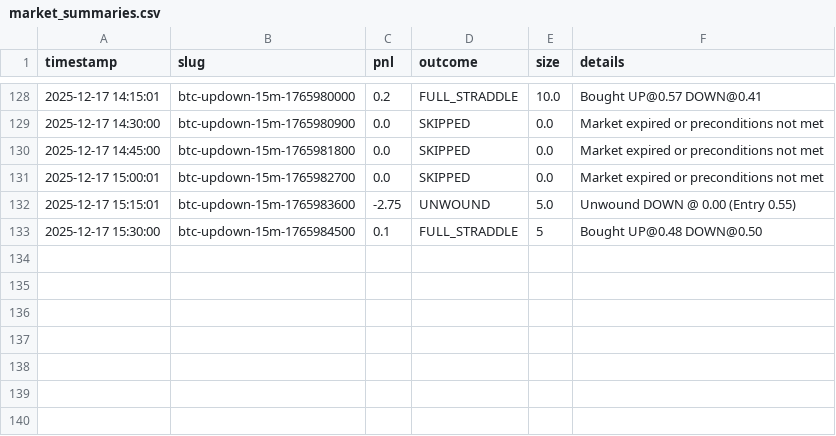
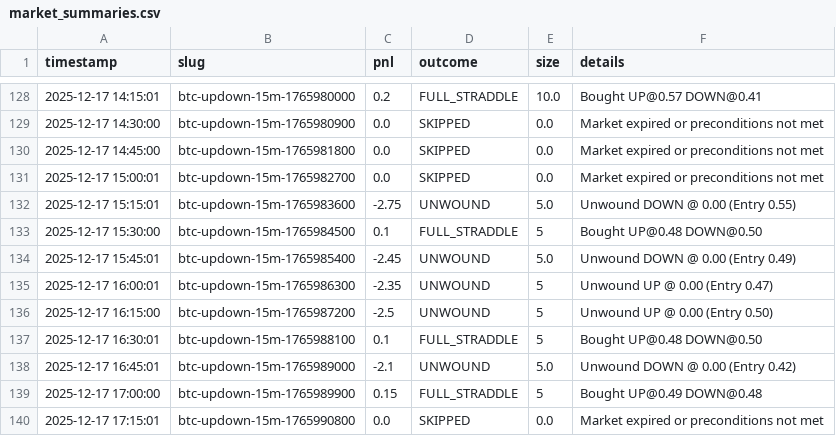
Before and after one commit to Katalz/polymarket_bot, a CSV file: market_summaries.csv, drawn as a sheet; only a part is shown, gaps mark what is left out; the diff names each change by its address in the sheet, - before the commit and + after, or states it on an @@ line.

```diff
--- a/market_summaries.csv
+++ b/market_summaries.csv
+row 134: 2025-12-17 15:45:01 | btc-updown-15m-1765985400 | -2.45 | UNWOUND | 5.0 | Unwound DOWN @ 0.00 (Entry 0.49)
+row 135: 2025-12-17 16:00:01 | btc-updown-15m-1765986300 | -2.35 | UNWOUND | 5 | Unwound UP @ 0.00 (Entry 0.47)
+row 136: 2025-12-17 16:15:00 | btc-updown-15m-1765987200 | -2.5 | UNWOUND | 5 | Unwound UP @ 0.00 (Entry 0.50)
+row 137: 2025-12-17 16:30:01 | btc-updown-15m-1765988100 | 0.1 | FULL_STRADDLE | 5 | Bought UP@0.48 DOWN@0.50
+row 138: 2025-12-17 16:45:01 | btc-updown-15m-1765989000 | -2.1 | UNWOUND | 5.0 | Unwound DOWN @ 0.00 (Entry 0.42)
+row 139: 2025-12-17 17:00:00 | btc-updown-15m-1765989900 | 0.15 | FULL_STRADDLE | 5 | Bought UP@0.49 DOWN@0.48
+row 140: 2025-12-17 17:15:01 | btc-updown-15m-1765990800 | 0.0 | SKIPPED | 0.0 | Market expired or preconditions not met
```
Also changed, not shown: market_summaries_eth.csv, market_summaries_sol.csv, 45 other files.
